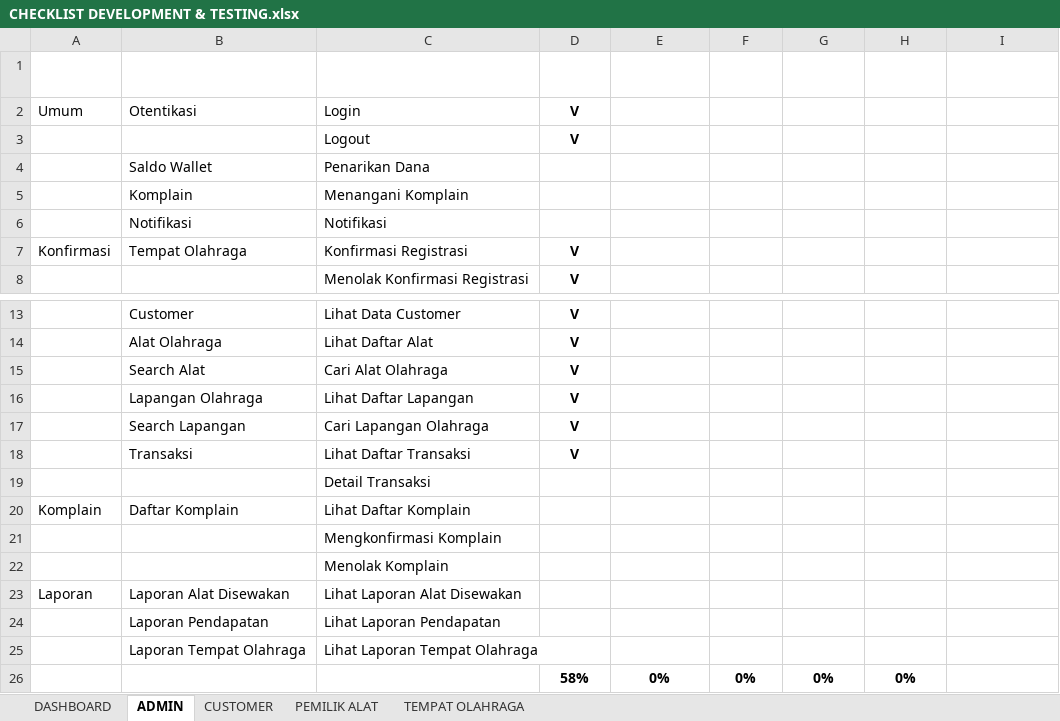
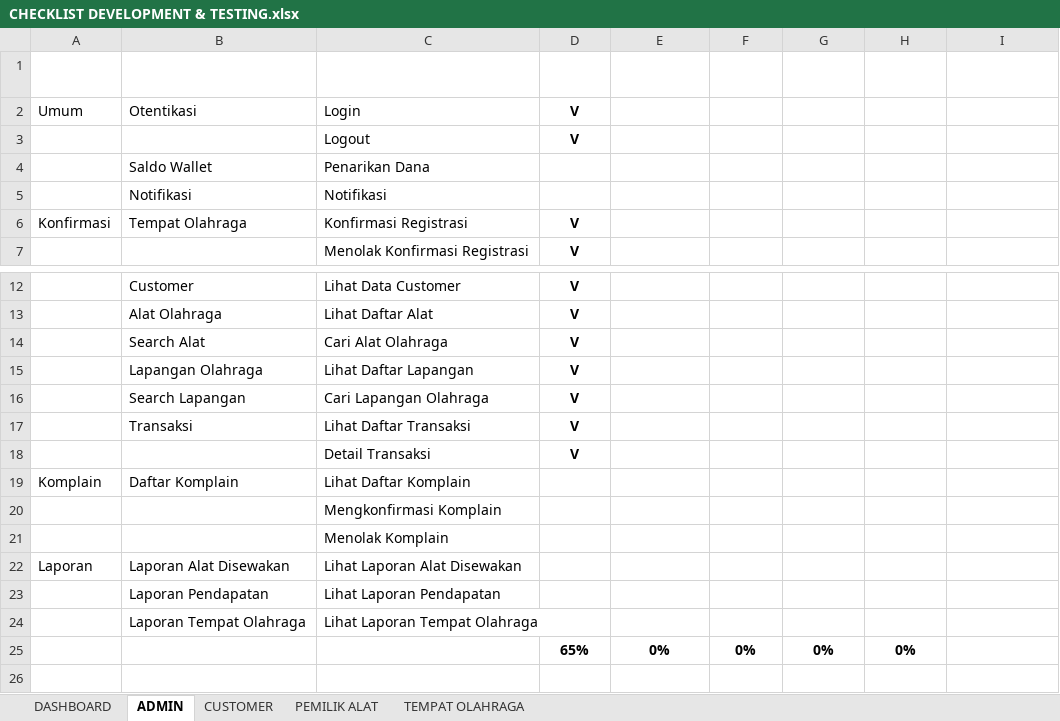
Before and after one commit to mariayerossi/TugasAkhir_Jiayoouu, an Excel workbook: CHECKLIST DEVELOPMENT & TESTING.xlsx, sheet ADMIN, drawn as a sheet; only a part is shown, gaps mark what is left out; values as stored, in another font and other column widths than the file's, no borders; conditional formats and table styles not drawn; removed rows and columns are numbered as before the commit, all else as after; the diff names each change by its address in the sheet, - before the commit and + after, or states it on an @@ line.

```diff
--- a/CHECKLIST DEVELOPMENT & TESTING.xlsx (sheet ADMIN)
+++ b/CHECKLIST DEVELOPMENT & TESTING.xlsx (sheet ADMIN)
-row 5:  | Komplain | Menangani Komplain
-D18 (STATUS): (empty)
+D18 (STATUS): V
-D25 (STATUS): 58%
+D25 (STATUS): 65%
```
Also changed, not shown: sheet DASHBOARD, 1 other file.
